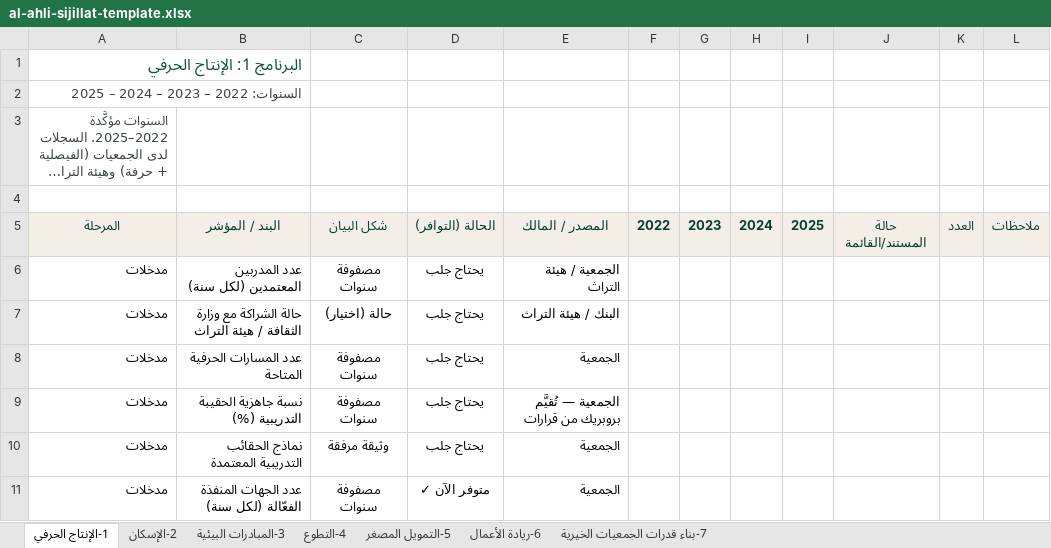
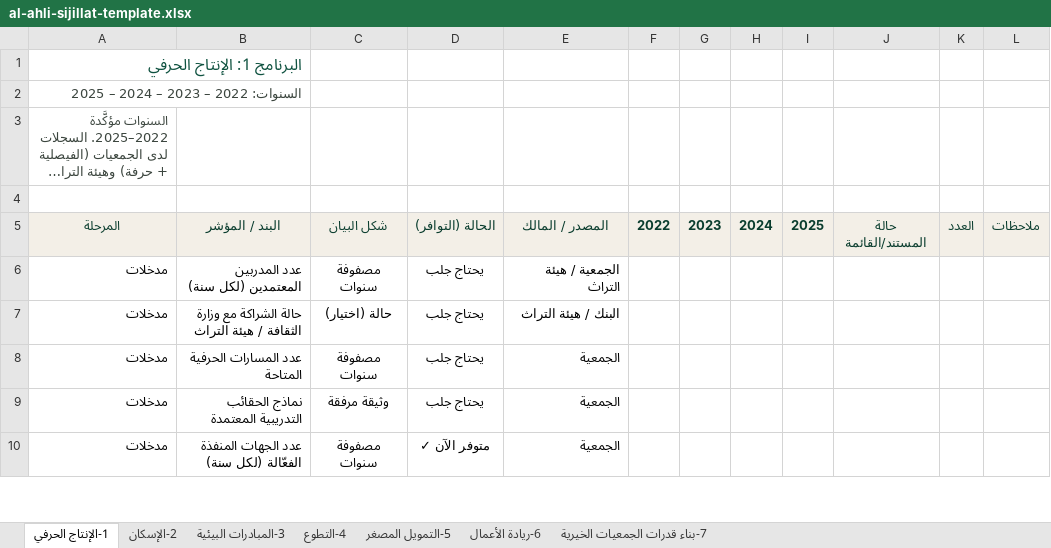
Before and after one commit to baraab-bit/al-ahli-sijillat, an Excel workbook: al-ahli-sijillat-template.xlsx, sheet 1-الإنتاج الحرفي, drawn as a sheet; only a part is shown; long unchanged cells end in …; values as stored, in another font and other column widths than the file's, no borders; the diff names each change by its address in the sheet, - before the commit and + after, or states it on an @@ line.

```diff
--- a/al-ahli-sijillat-template.xlsx (sheet 1-الإنتاج الحرفي)
+++ b/al-ahli-sijillat-template.xlsx (sheet 1-الإنتاج الحرفي)
-row 9: مدخلات | نسبة جاهزية الحقيبة التدريبية (%) | مصفوفة سنوات | يحتاج جلب | الجمعية — تُقيَّم بروبريك من قرارات
```
Also changed, not shown: sheet 6-ريادة الأعمال, sheet 5-التمويل المصغر, sheet 7-بناء قدرات الجمعيات الخيرية, sheet 2-الإسكان, 4 other files.
